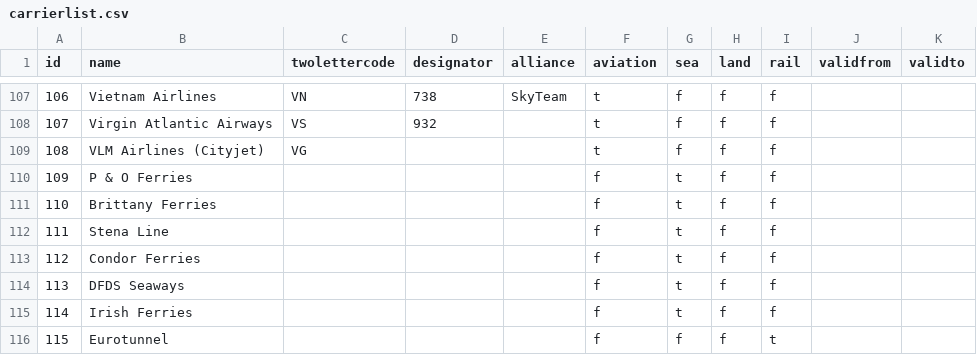
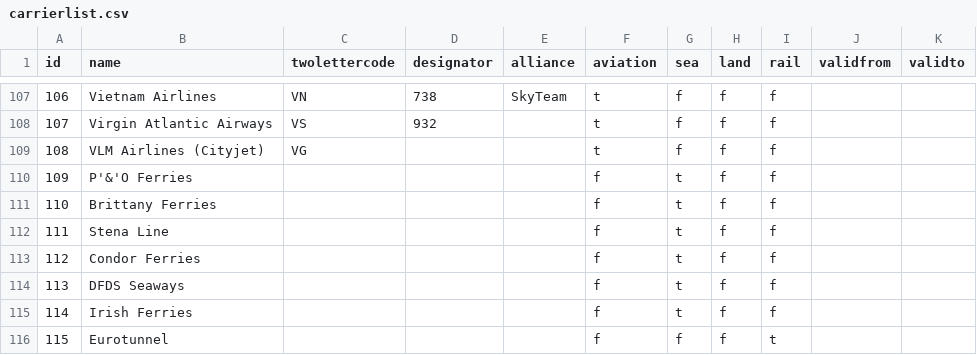
Before and after one commit to UKHomeOffice/RefData, a CSV file: schemas/reference/bulkload/carrierlist.csv, drawn as a sheet; only a part is shown, gaps mark what is left out.

Commit message:
Fix for ampersand issue with typeahead.

```diff
--- a/schemas/reference/bulkload/carrierlist.csv
+++ b/schemas/reference/bulkload/carrierlist.csv
@@ -109,3 +109,3 @@ id,name,twolettercode,designator,alliance,aviation,sea,land,rail,validfrom,valid
 108,VLM Airlines (Cityjet),VG,,,t,f,f,f,,
-109,P & O Ferries,,,,f,t,f,f,,
+109,P'&'O Ferries,,,,f,t,f,f,,
 110,Brittany Ferries,,,,f,t,f,f,,
```
